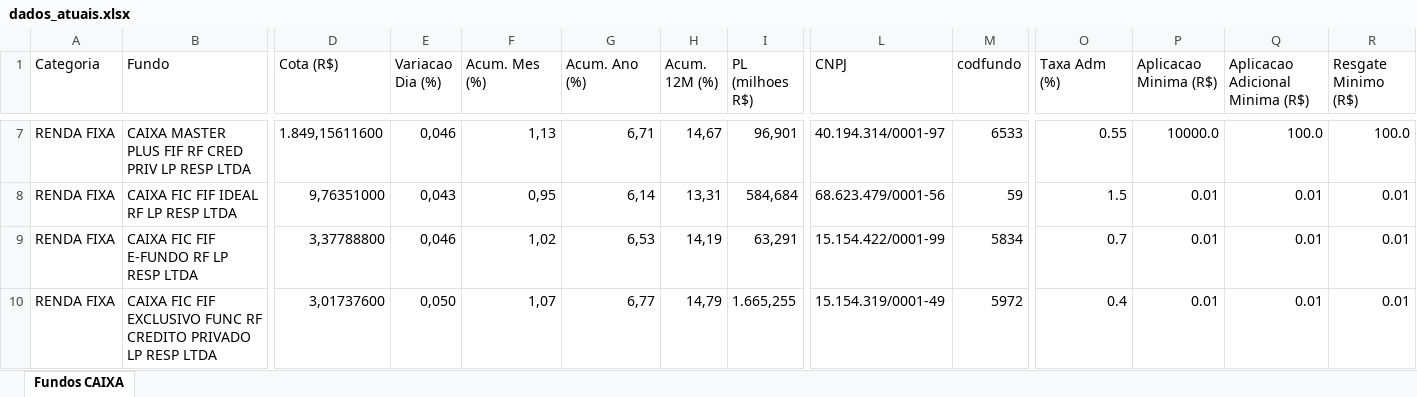
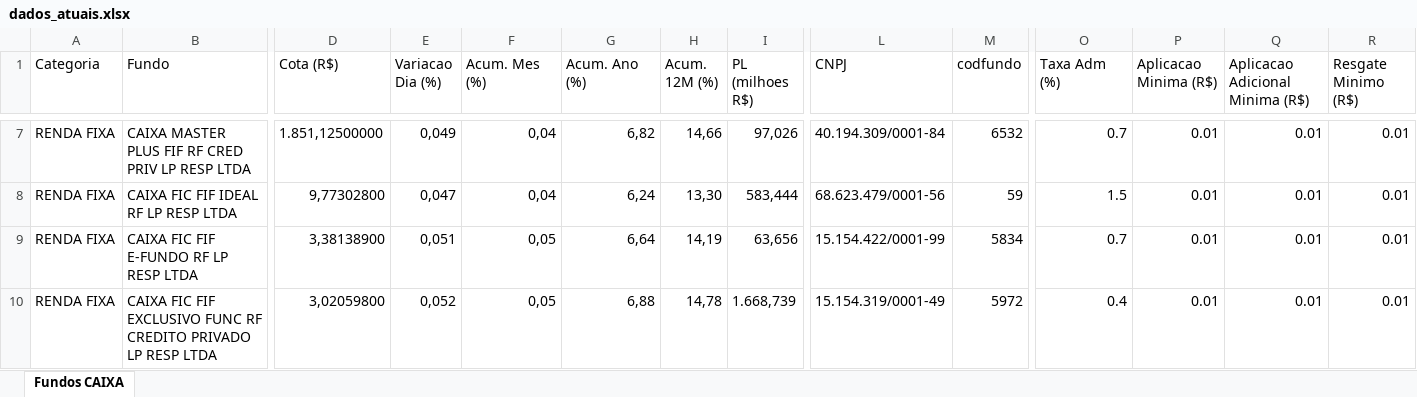
Before and after one commit to eltonprivatebanker/catalogo-fundos-caixa, an Excel workbook: dados_atuais.xlsx, sheet Fundos CAIXA, drawn as a sheet; only a part is shown, gaps mark what is left out; values as stored, in another font and other column widths than the file's, no cell formats; the diff covers the shown part only; the diff names each change by its address in the sheet, - before the commit and + after, or states it on an @@ line.

```diff
--- a/dados_atuais.xlsx (sheet Fundos CAIXA)
+++ b/dados_atuais.xlsx (sheet Fundos CAIXA)
-D7 (Cota (R$)): 1.849,15611600
+D7 (Cota (R$)): 1.851,12500000
-E7 (Variacao Dia (%)): 0,046
+E7 (Variacao Dia (%)): 0,049
-F7 (Acum. Mes (%)): 1,13
+F7 (Acum. Mes (%)): 0,04
-G7 (Acum. Ano (%)): 6,71
+G7 (Acum. Ano (%)): 6,82
-H7 (Acum. 12M (%)): 14,67
+H7 (Acum. 12M (%)): 14,66
-I7 (PL (milhoes R$)): 96,901
+I7 (PL (milhoes R$)): 97,026
-L7 (CNPJ): 40.194.314/0001-97
+L7 (CNPJ): 40.194.309/0001-84
-M7 (codfundo): 6533
+M7 (codfundo): 6532
-O7 (Taxa Adm (%)): 0.55
+O7 (Taxa Adm (%)): 0.7
-P7 (Aplicacao Minima (R$)): 10000.0
+P7 (Aplicacao Minima (R$)): 0.01
-Q7 (Aplicacao Adicional Minima (R$)): 100.0
+Q7 (Aplicacao Adicional Minima (R$)): 0.01
-R7 (Resgate Minimo (R$)): 100.0
+R7 (Resgate Minimo (R$)): 0.01
-D8 (Cota (R$)): 9,76351000
+D8 (Cota (R$)): 9,77302800
-E8 (Variacao Dia (%)): 0,043
+E8 (Variacao Dia (%)): 0,047
-F8 (Acum. Mes (%)): 0,95
+F8 (Acum. Mes (%)): 0,04
-G8 (Acum. Ano (%)): 6,14
+G8 (Acum. Ano (%)): 6,24
-H8 (Acum. 12M (%)): 13,31
+H8 (Acum. 12M (%)): 13,30
-I8 (PL (milhoes R$)): 584,684
+I8 (PL (milhoes R$)): 583,444
-D9 (Cota (R$)): 3,37788800
+D9 (Cota (R$)): 3,38138900
-E9 (Variacao Dia (%)): 0,046
+E9 (Variacao Dia (%)): 0,051
-F9 (Acum. Mes (%)): 1,02
+F9 (Acum. Mes (%)): 0,05
-G9 (Acum. Ano (%)): 6,53
+G9 (Acum. Ano (%)): 6,64
-I9 (PL (milhoes R$)): 63,291
+I9 (PL (milhoes R$)): 63,656
-D10 (Cota (R$)): 3,01737600
+D10 (Cota (R$)): 3,02059800
-E10 (Variacao Dia (%)): 0,050
+E10 (Variacao Dia (%)): 0,052
-F10 (Acum. Mes (%)): 1,07
+F10 (Acum. Mes (%)): 0,05
-G10 (Acum. Ano (%)): 6,77
+G10 (Acum. Ano (%)): 6,88
-H10 (Acum. 12M (%)): 14,79
+H10 (Acum. 12M (%)): 14,78
-I10 (PL (milhoes R$)): 1.665,255
+I10 (PL (milhoes R$)): 1.668,739
```
Also changed, not shown: 1 added row, 1 removed row and 1091 edited cells elsewhere in this sheet, cell formats, 12 other files.
